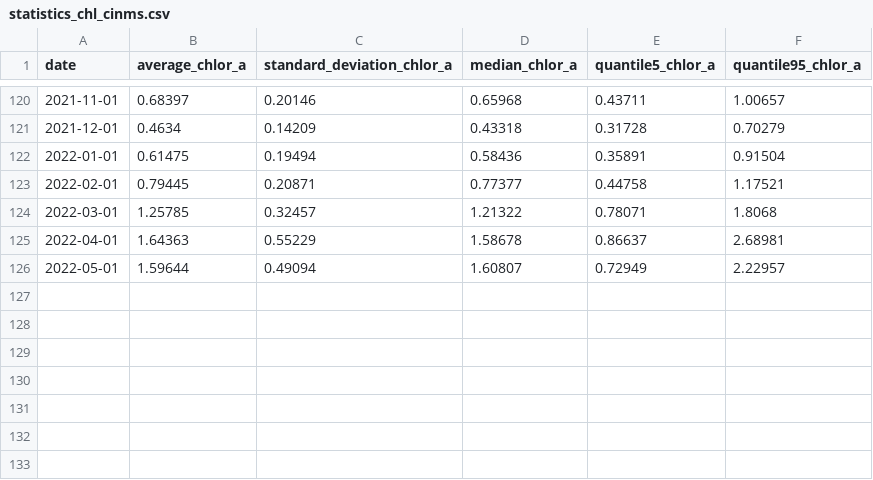
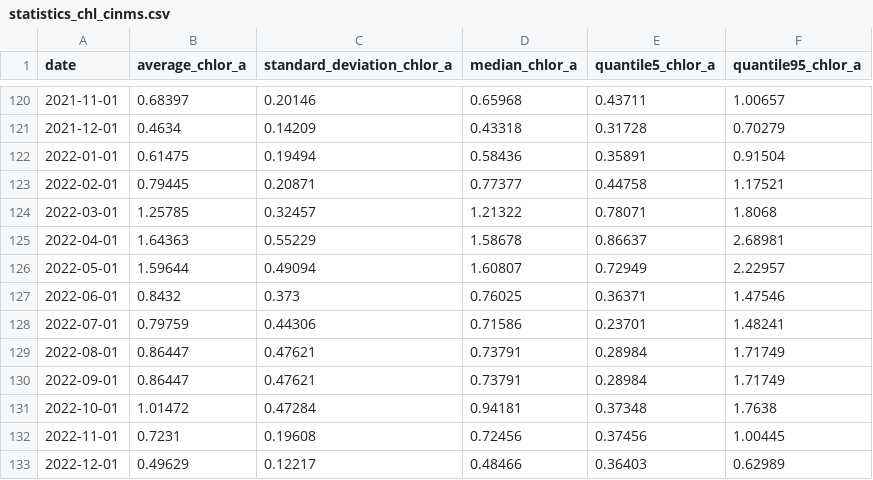
Before and after one commit to noaa-onms/cinms, a CSV file: data/oceano/statistics_chl_cinms.csv, drawn as a sheet; only a part is shown, gaps mark what is left out; the diff names each change by its address in the sheet, - before the commit and + after, or states it on an @@ line.

Commit message:
+ oceano data to 2023-03-16

```diff
--- a/data/oceano/statistics_chl_cinms.csv
+++ b/data/oceano/statistics_chl_cinms.csv
+row 127: 2022-06-01 | 0.8432 | 0.373 | 0.76025 | 0.36371 | 1.47546
+row 128: 2022-07-01 | 0.79759 | 0.44306 | 0.71586 | 0.23701 | 1.48241
+row 129: 2022-08-01 | 0.86447 | 0.47621 | 0.73791 | 0.28984 | 1.71749
+row 130: 2022-09-01 | 0.86447 | 0.47621 | 0.73791 | 0.28984 | 1.71749
+row 131: 2022-10-01 | 1.01472 | 0.47284 | 0.94181 | 0.37348 | 1.7638
+row 132: 2022-11-01 | 0.7231 | 0.19608 | 0.72456 | 0.37456 | 1.00445
+row 133: 2022-12-01 | 0.49629 | 0.12217 | 0.48466 | 0.36403 | 0.62989
```
Also changed, not shown: 41 other files.
